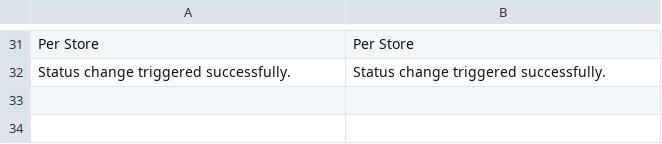
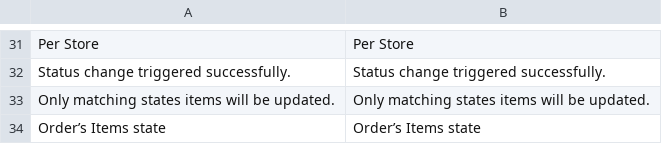
Before and after one commit to spryker/sales-merchant-portal-gui, a CSV file: data/translation/Zed/en_US.csv, drawn as a sheet; only a part is shown, gaps mark what is left out; the diff names each change by its address in the sheet, - before the commit and + after, or states it on an @@ line.

```diff
--- a/data/translation/Zed/en_US.csv
+++ b/data/translation/Zed/en_US.csv
+row 33: Only matching states items will be updated. | Only matching states items will be updated.
+row 34: Order’s Items state | Order’s Items state
```
Also changed, not shown: data/translation/Zed/de_DE.csv, 4 other files.
